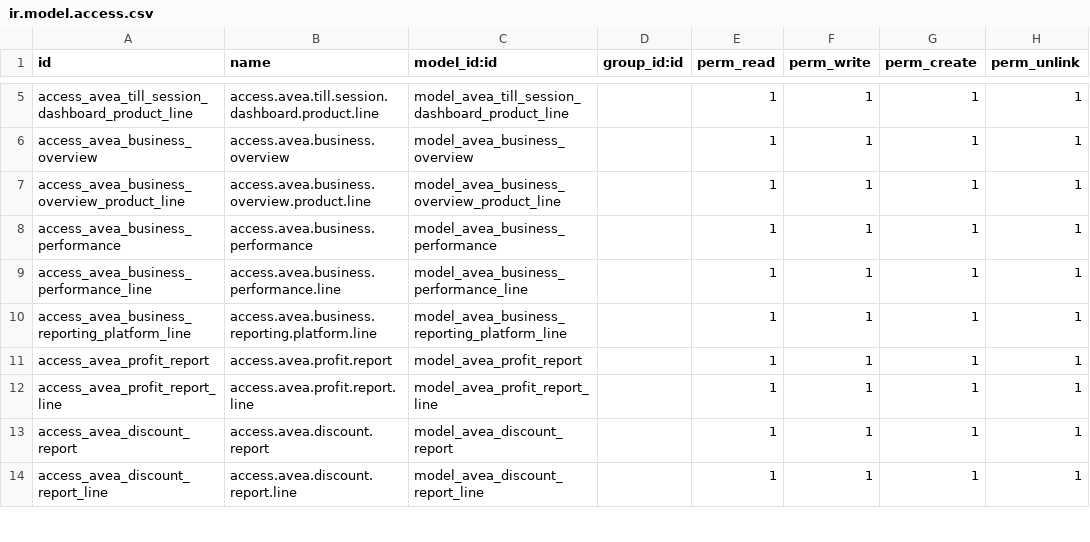
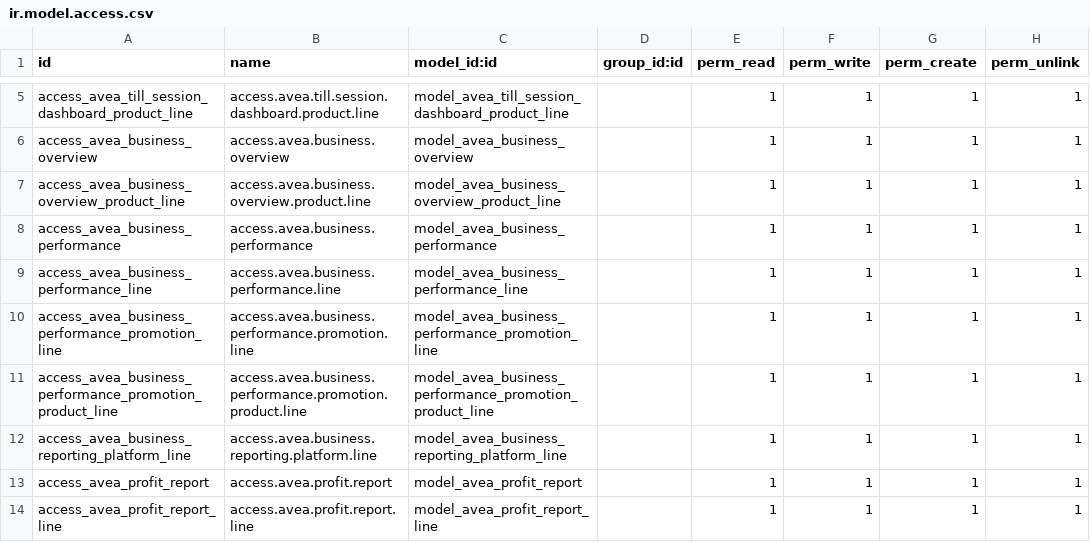
Before and after one commit to diedirk8/avea_till, a CSV file: avea_dashboard/security/till/ir.model.access.csv, drawn as a sheet; only a part is shown, gaps mark what is left out; the shorter side is filled out with more unchanged rows; the diff names each change by its address in the sheet, - before the commit and + after, or states it on an @@ line.

```diff
--- a/avea_dashboard/security/till/ir.model.access.csv
+++ b/avea_dashboard/security/till/ir.model.access.csv
+row 10: access_avea_business_performance_promotion_line | access.avea.business.performance.promotion.line | model_avea_business_performance_promotion_line |  | 1 | 1 | 1 | 1
+row 11: access_avea_business_performance_promotion_product_line | access.avea.business.performance.promotion.product.line | model_avea_business_performance_promotion_product_line |  | 1 | 1 | 1 | 1
```
Also changed, not shown: 7 other files.
